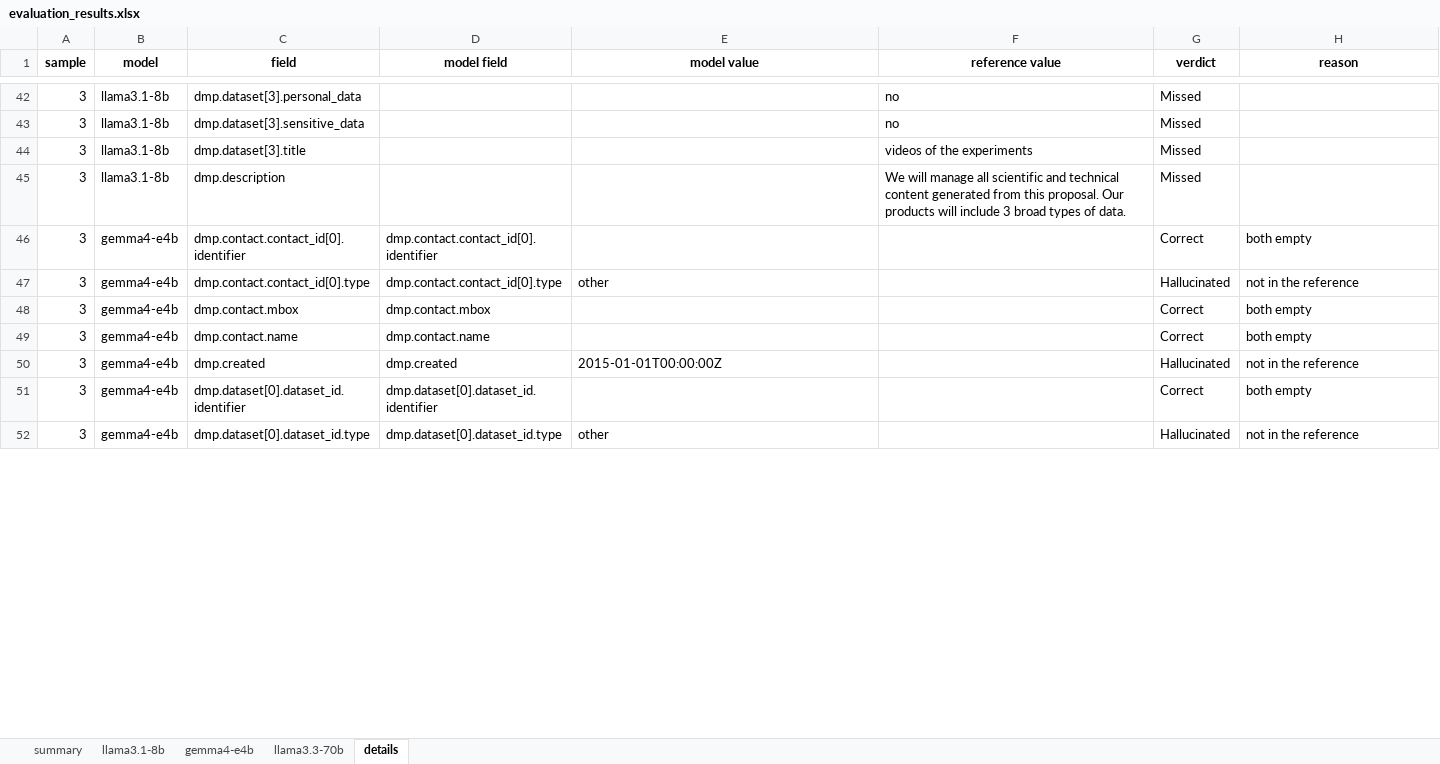
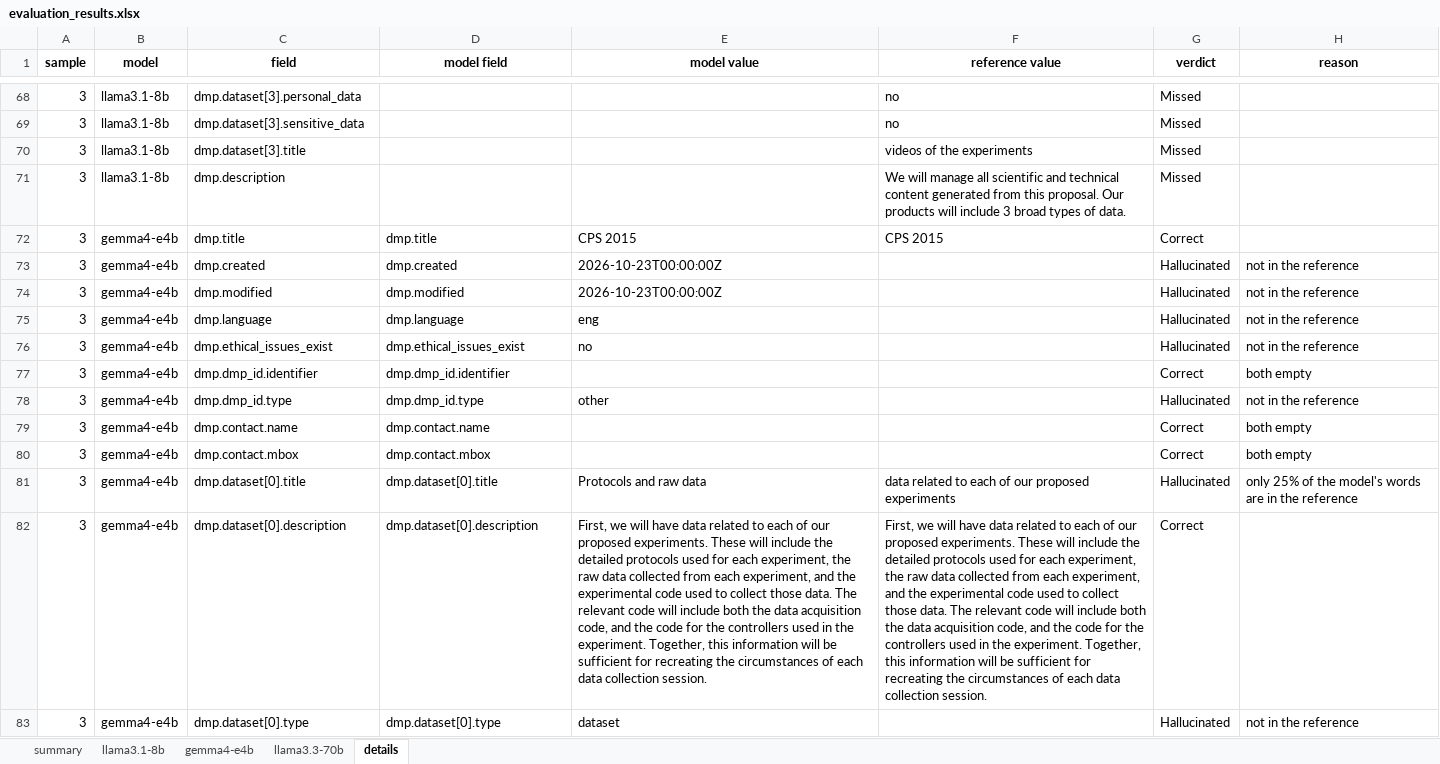
Before and after one commit to fairdataihub/dmpbridge, an Excel workbook: notebooks/rda-experiments/runs/v11-sample3/evaluation_results.xlsx, sheet details, drawn as a sheet; only a part is shown, gaps mark what is left out; the shorter side is filled out with more unchanged rows; values as stored, in another font and other column widths than the file's, no borders; addresses are those after the commit; the diff covers the shown part only; the diff names each change by its address in the sheet, - before the commit and + after, or states it on an @@ line.

Commit message:
Remove obsolete run data and associated JSON files for v12-sample3; update narrative prompt and schema to v11.

```diff
--- a/notebooks/rda-experiments/runs/v11-sample3/evaluation_results.xlsx (sheet details)
+++ b/notebooks/rda-experiments/runs/v11-sample3/evaluation_results.xlsx (sheet details)
+row 72: 3 | gemma4-e4b | dmp.title | dmp.title | CPS 2015 | CPS 2015 | Correct
+row 73: 3 | gemma4-e4b | dmp.created | dmp.created | 2026-10-23T00:00:00Z |  | Hallucinated | not in the reference
+row 74: 3 | gemma4-e4b | dmp.modified | dmp.modified | 2026-10-23T00:00:00Z |  | Hallucinated | not in the reference
+row 75: 3 | gemma4-e4b | dmp.language | dmp.language | eng |  | Hallucinated | not in the reference
+row 76: 3 | gemma4-e4b | dmp.ethical_issues_exist | dmp.ethical_issues_exist | no |  | Hallucinated | not in the reference
-C77 (field): dmp.contact.contact_id[0].identifier
+C77 (field): dmp.dmp_id.identifier
-D77 (model field): dmp.contact.contact_id[0].identifier
+D77 (model field): dmp.dmp_id.identifier
-C78 (field): dmp.contact.contact_id[0].type
+C78 (field): dmp.dmp_id.type
-D78 (model field): dmp.contact.contact_id[0].type
+D78 (model field): dmp.dmp_id.type
+row 79: 3 | gemma4-e4b | dmp.contact.name | dmp.contact.name |  |  | Correct | both empty
+row 81: 3 | gemma4-e4b | dmp.dataset[0].title | dmp.dataset[0].title | Protocols and raw data | data related to each of our proposed experiments | Hallucinated | only 25% of the model's words are in the reference
-C82 (field): dmp.contact.name
+C82 (field): dmp.dataset[0].description
-D82 (model field): dmp.contact.name
+D82 (model field): dmp.dataset[0].description
-E82 (model value): (empty)
+E82 (model value): First, we will have data related to each of our proposed experiments. These will include the detailed protocols used for each experiment, the raw data collected from each experiment, and the experimental code used to collect those data. The relevant code will include both the data acquisition code, and the code for the controllers used in the experiment. Together, this information will be sufficient for recreating the circumstances of each data collection session.
-F82 (reference value): (empty)
+F82 (reference value): First, we will have data related to each of our proposed experiments. These will include the detailed protocols used for each experiment, the raw data collected from each experiment, and the experimental code used to collect those data. The relevant code will include both the data acquisition code, and the code for the controllers used in the experiment. Together, this information will be sufficient for recreating the circumstances of each data collection session.
-H82 (reason): both empty
+H82 (reason): (empty)
-C83 (field): dmp.created
+C83 (field): dmp.dataset[0].type
-D83 (model field): dmp.created
+D83 (model field): dmp.dataset[0].type
-E83 (model value): 2015-01-01T00:00:00Z
+E83 (model value): dataset
```
Also changed, not shown: 131 added rows, 24 removed rows, 3 moved rows and 238 edited cells elsewhere in this sheet, sheet llama3.3-70b, sheet gemma4-e4b, sheet llama3.1-8b, sheet summary, 22 other files.
